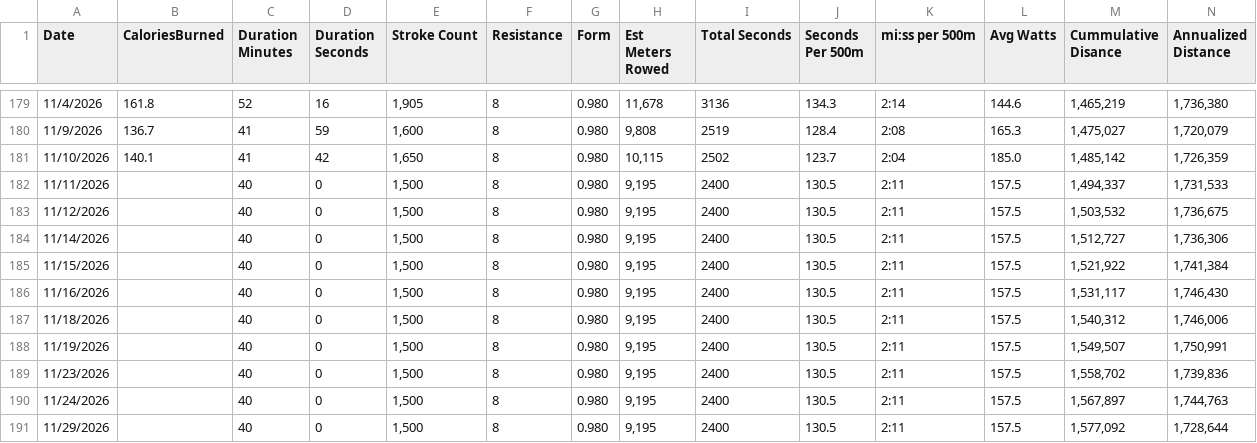
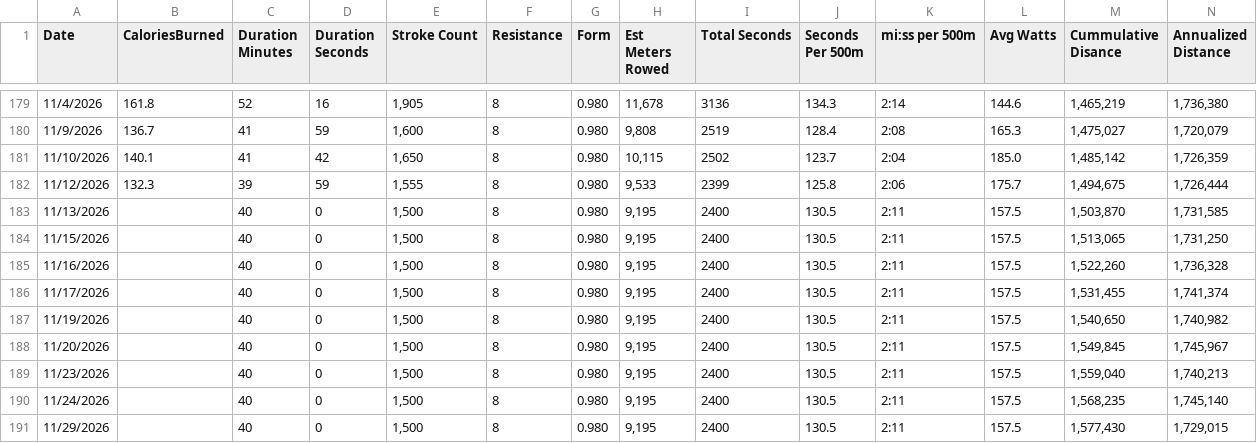
Before and after one commit to kramztloh/rowing-dashboard-data, a CSV file: rowing_log.csv, drawn as a sheet; only a part is shown, gaps mark what is left out; removed rows and columns are numbered as before the commit, all else as after; rows hold the shown columns only; the diff covers the shown part only; the diff names each change by its address in the sheet, - before the commit and + after, or states it on an @@ line.

```diff
--- a/rowing_log.csv
+++ b/rowing_log.csv
-row 182: 11/11/2026 |  | 40 | 0 | 1,500 | 8 | 0.980 | 9,195 | 2400 | 130.5 | 2:11 | 157.5 | 1,494,337 | 1,731,533
-B182 (CaloriesBurned): (empty)
+B182 (CaloriesBurned): 132.3
-C182 (Duration Minutes): 40
+C182 (Duration Minutes): 39
-D182 (Duration Seconds): 0
+D182 (Duration Seconds): 59
-E182 (Stroke Count): 1,500
+E182 (Stroke Count): 1,555
-H182 (Est Meters Rowed): 9,195
+H182 (Est Meters Rowed): 9,533
-I182 (Total Seconds): 2400
+I182 (Total Seconds): 2399
-J182 (Seconds Per 500m): 130.5
+J182 (Seconds Per 500m): 125.8
-K182 (mi:ss per 500m): 2:11
+K182 (mi:ss per 500m): 2:06
-L182 (Avg Watts): 157.5
+L182 (Avg Watts): 175.7
-M182 (Cummulative Disance): 1,503,532
+M182 (Cummulative Disance): 1,494,675
-N182 (Annualized Distance): 1,736,675
+N182 (Annualized Distance): 1,726,444
-A183 (Date): 11/14/2026
+A183 (Date): 11/13/2026
-M183 (Cummulative Disance): 1,512,727
+M183 (Cummulative Disance): 1,503,870
-N183 (Annualized Distance): 1,736,306
+N183 (Annualized Distance): 1,731,585
-M184 (Cummulative Disance): 1,521,922
+M184 (Cummulative Disance): 1,513,065
-N184 (Annualized Distance): 1,741,384
+N184 (Annualized Distance): 1,731,250
-M185 (Cummulative Disance): 1,531,117
+M185 (Cummulative Disance): 1,522,260
-N185 (Annualized Distance): 1,746,430
+N185 (Annualized Distance): 1,736,328
-A186 (Date): 11/18/2026
+A186 (Date): 11/17/2026
-M186 (Cummulative Disance): 1,540,312
+M186 (Cummulative Disance): 1,531,455
-N186 (Annualized Distance): 1,746,006
+N186 (Annualized Distance): 1,741,374
-M187 (Cummulative Disance): 1,549,507
+M187 (Cummulative Disance): 1,540,650
-N187 (Annualized Distance): 1,750,991
+N187 (Annualized Distance): 1,740,982
+row 188: 11/20/2026 |  | 40 | 0 | 1,500 | 8 | 0.980 | 9,195 | 2400 | 130.5 | 2:11 | 157.5 | 1,549,845 | 1,745,967
-M189 (Cummulative Disance): 1,558,702
+M189 (Cummulative Disance): 1,559,040
-N189 (Annualized Distance): 1,739,836
+N189 (Annualized Distance): 1,740,213
-M190 (Cummulative Disance): 1,567,897
+M190 (Cummulative Disance): 1,568,235
-N190 (Annualized Distance): 1,744,763
+N190 (Annualized Distance): 1,745,140
-M191 (Cummulative Disance): 1,577,092
+M191 (Cummulative Disance): 1,577,430
-N191 (Annualized Distance): 1,728,644
+N191 (Annualized Distance): 1,729,015
```
Also changed, not shown: 44 edited cells elsewhere in this file.
